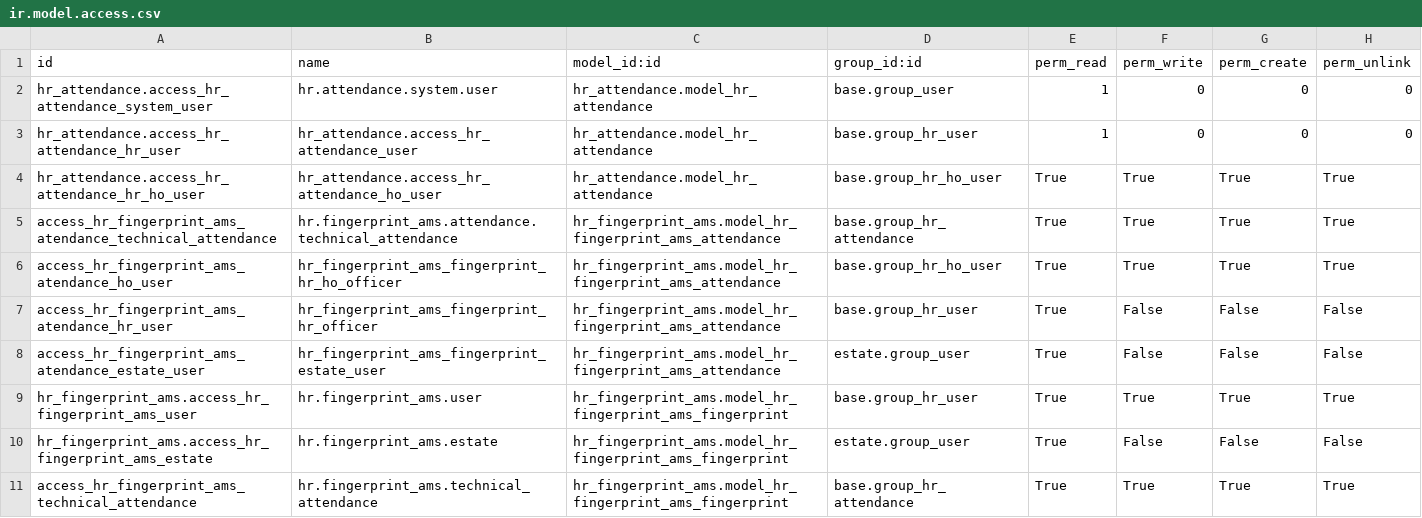
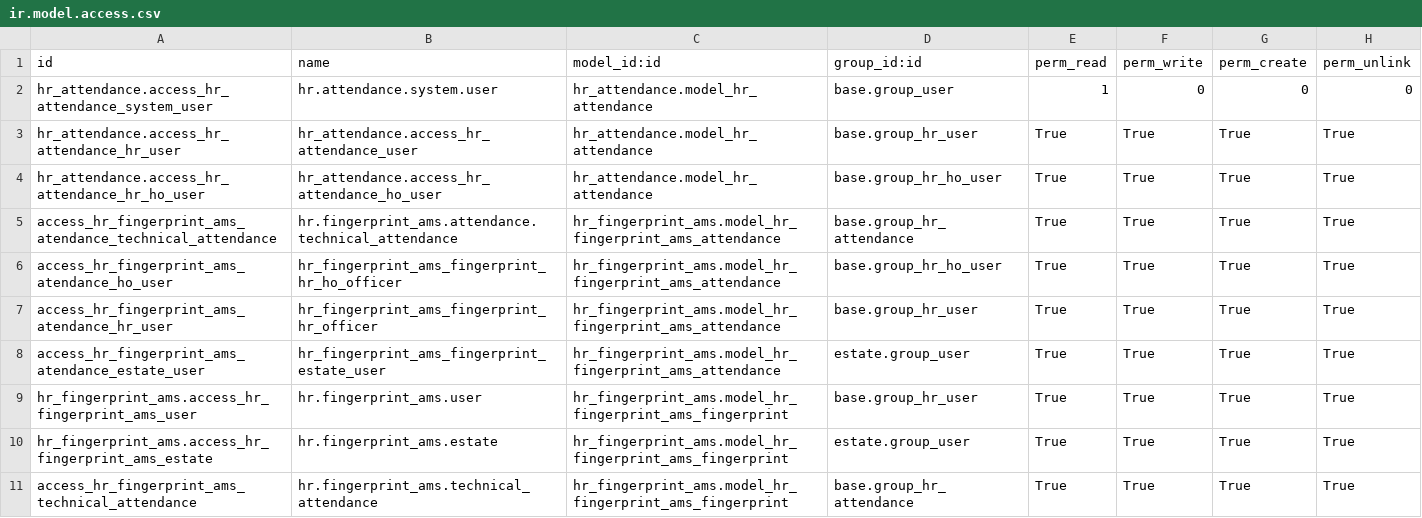
Before and after one commit to sutanto62/estate, a CSV file: hr_fingerprint_ams/security/ir.model.access.csv, drawn as a sheet.

Commit message:
[FIX] fingerprint attendance only required single level approval

```diff
--- a/hr_fingerprint_ams/security/ir.model.access.csv
+++ b/hr_fingerprint_ams/security/ir.model.access.csv
@@ -2,3 +2,3 @@
 "hr_attendance.access_hr_attendance_system_user","hr.attendance.system.user","hr_attendance.model_hr_attendance","base.group_user",1,0,0,0
-"hr_attendance.access_hr_attendance_hr_user","hr_attendance.access_hr_attendance_user","hr_attendance.model_hr_attendance","base.group_hr_user",1,0,0,0
+"hr_attendance.access_hr_attendance_hr_user","hr_attendance.access_hr_attendance_user","hr_attendance.model_hr_attendance","base.group_hr_user","True","True","True","True"
 "hr_attendance.access_hr_attendance_hr_ho_user","hr_attendance.access_hr_attendance_ho_user","hr_attendance.model_hr_attendance","base.group_hr_ho_user","True","True","True","True"
@@ -6,6 +6,6 @@
 "access_hr_fingerprint_ams_atendance_ho_user","hr_fingerprint_ams_fingerprint_hr_ho_officer","hr_fingerprint_ams.model_hr_fingerprint_ams_attendance","base.group_hr_ho_user","True","True","True","True"
-"access_hr_fingerprint_ams_atendance_hr_user","hr_fingerprint_ams_fingerprint_hr_officer","hr_fingerprint_ams.model_hr_fingerprint_ams_attendance","base.group_hr_user","True","False","False","False"
-"access_hr_fingerprint_ams_atendance_estate_user","hr_fingerprint_ams_fingerprint_estate_user","hr_fingerprint_ams.model_hr_fingerprint_ams_attendance","estate.group_user","True","False","False","False"
+"access_hr_fingerprint_ams_atendance_hr_user","hr_fingerprint_ams_fingerprint_hr_officer","hr_fingerprint_ams.model_hr_fingerprint_ams_attendance","base.group_hr_user","True","True","True","True"
+"access_hr_fingerprint_ams_atendance_estate_user","hr_fingerprint_ams_fingerprint_estate_user","hr_fingerprint_ams.model_hr_fingerprint_ams_attendance","estate.group_user","True","True","True","True"
 "hr_fingerprint_ams.access_hr_fingerprint_ams_user","hr.fingerprint_ams.user","hr_fingerprint_ams.model_hr_fingerprint_ams_fingerprint","base.group_hr_user","True","True","True","True"
-"hr_fingerprint_ams.access_hr_fingerprint_ams_estate","hr.fingerprint_ams.estate","hr_fingerprint_ams.model_hr_fingerprint_ams_fingerprint","estate.group_user","True","False","False","False"
+"hr_fingerprint_ams.access_hr_fingerprint_ams_estate","hr.fingerprint_ams.estate","hr_fingerprint_ams.model_hr_fingerprint_ams_fingerprint","estate.group_user","True","True","True","True"
 "access_hr_fingerprint_ams_technical_attendance","hr.fingerprint_ams.technical_attendance","hr_fingerprint_ams.model_hr_fingerprint_ams_fingerprint","base.group_hr_attendance","True","True","True","True"
```
Also changed, not shown: 3 other files.
